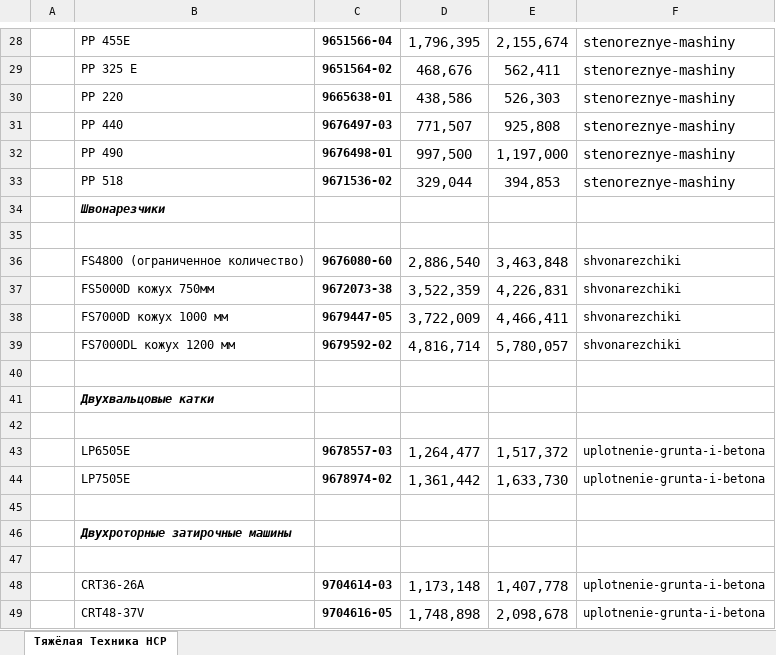
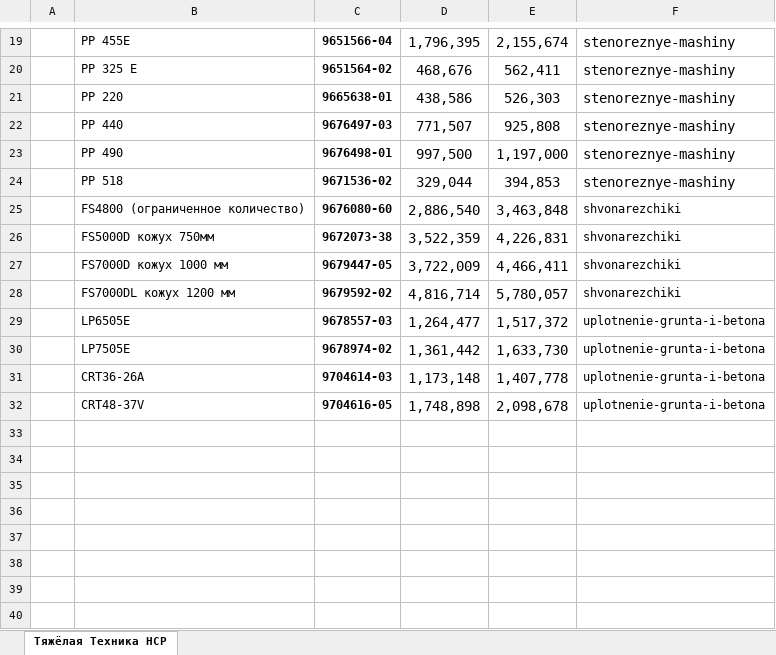
Before and after one commit to ogneyar/LeidtogiServer, an Excel workbook: server/prices/husqvarna/Products_HU.xlsx, sheet Тяжёлая Техника HCP, drawn as a sheet; only a part is shown, gaps mark what is left out; values as stored, in another font and other column widths than the file's, no borders; charts and pictures not drawn; the diff covers the shown part only; the diff names each change by its address in the sheet, - before the commit and + after, or states it on an @@ line.

```diff
--- a/server/prices/husqvarna/Products_HU.xlsx (sheet Тяжёлая Техника HCP)
+++ b/server/prices/husqvarna/Products_HU.xlsx (sheet Тяжёлая Техника HCP)
-row 34:  | Швонарезчики
-row 35: (empty)
-row 40: (empty)
-row 41:  | Двухвальцовые катки
-row 42: (empty)
-row 45: (empty)
-row 46:  | Двухроторные затирочные машины
-row 47: (empty)
```
Also changed, not shown: 9 removed rows and 2 edited cells elsewhere in this sheet, formulas that keep their value, server/prices/husqvarna/Accessories.xlsx, server/prices/husqvarna/Products_HCP.xlsx.
